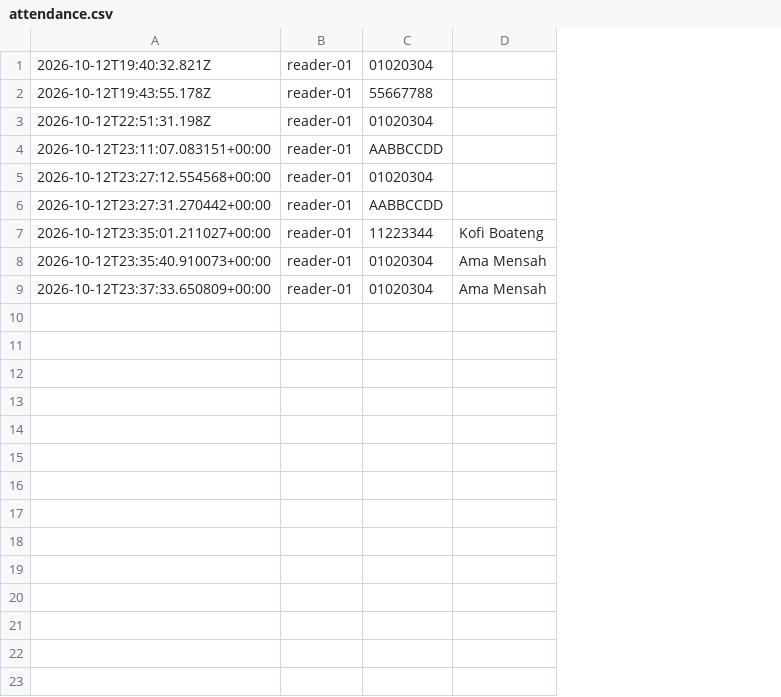
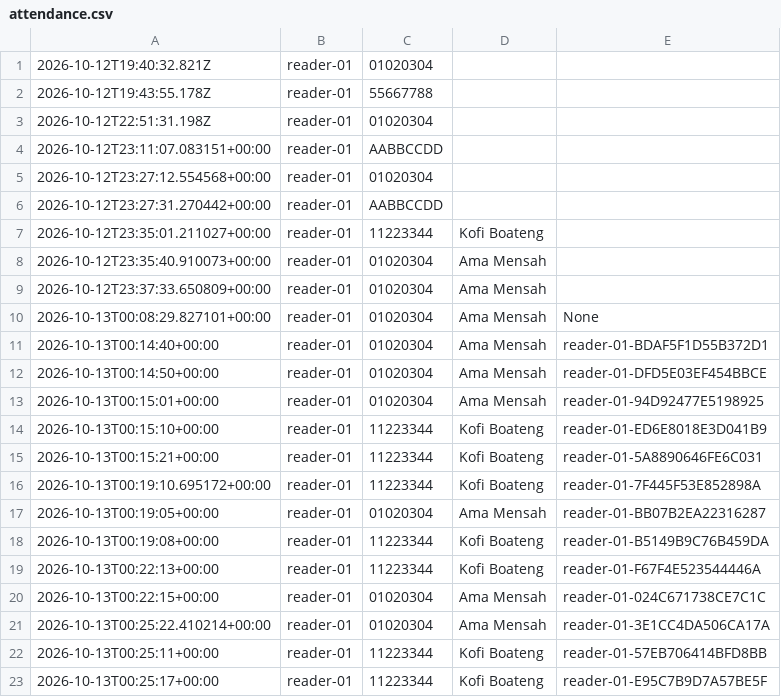
Before and after one commit to ashongdev/rfid-attendance, a CSV file: server/attendance.csv, drawn as a sheet; the diff names each change by its address in the sheet, - before the commit and + after, or states it on an @@ line.

```diff
--- a/server/attendance.csv
+++ b/server/attendance.csv
+column E, empty
+row 10: 2026-10-13T00:08:29.827101+00:00 | reader-01 | 01020304 | Ama Mensah | None
+row 11: 2026-10-13T00:14:40+00:00 | reader-01 | 01020304 | Ama Mensah | reader-01-BDAF5F1D55B372D1
+row 12: 2026-10-13T00:14:50+00:00 | reader-01 | 01020304 | Ama Mensah | reader-01-DFD5E03EF454BBCE
+row 13: 2026-10-13T00:15:01+00:00 | reader-01 | 01020304 | Ama Mensah | reader-01-94D92477E5198925
+row 14: 2026-10-13T00:15:10+00:00 | reader-01 | 11223344 | Kofi Boateng | reader-01-ED6E8018E3D041B9
+row 15: 2026-10-13T00:15:21+00:00 | reader-01 | 11223344 | Kofi Boateng | reader-01-5A8890646FE6C031
+row 16: 2026-10-13T00:19:10.695172+00:00 | reader-01 | 11223344 | Kofi Boateng | reader-01-7F445F53E852898A
+row 17: 2026-10-13T00:19:05+00:00 | reader-01 | 01020304 | Ama Mensah | reader-01-BB07B2EA22316287
+row 18: 2026-10-13T00:19:08+00:00 | reader-01 | 11223344 | Kofi Boateng | reader-01-B5149B9C76B459DA
+row 19: 2026-10-13T00:22:13+00:00 | reader-01 | 11223344 | Kofi Boateng | reader-01-F67F4E523544446A
+row 20: 2026-10-13T00:22:15+00:00 | reader-01 | 01020304 | Ama Mensah | reader-01-024C671738CE7C1C
+row 21: 2026-10-13T00:25:22.410214+00:00 | reader-01 | 01020304 | Ama Mensah | reader-01-3E1CC4DA506CA17A
+row 22: 2026-10-13T00:25:11+00:00 | reader-01 | 11223344 | Kofi Boateng | reader-01-57EB706414BFD8BB
+row 23: 2026-10-13T00:25:17+00:00 | reader-01 | 11223344 | Kofi Boateng | reader-01-E95C7B9D7A57BE5F
```
Also changed, not shown: 5 other files.
